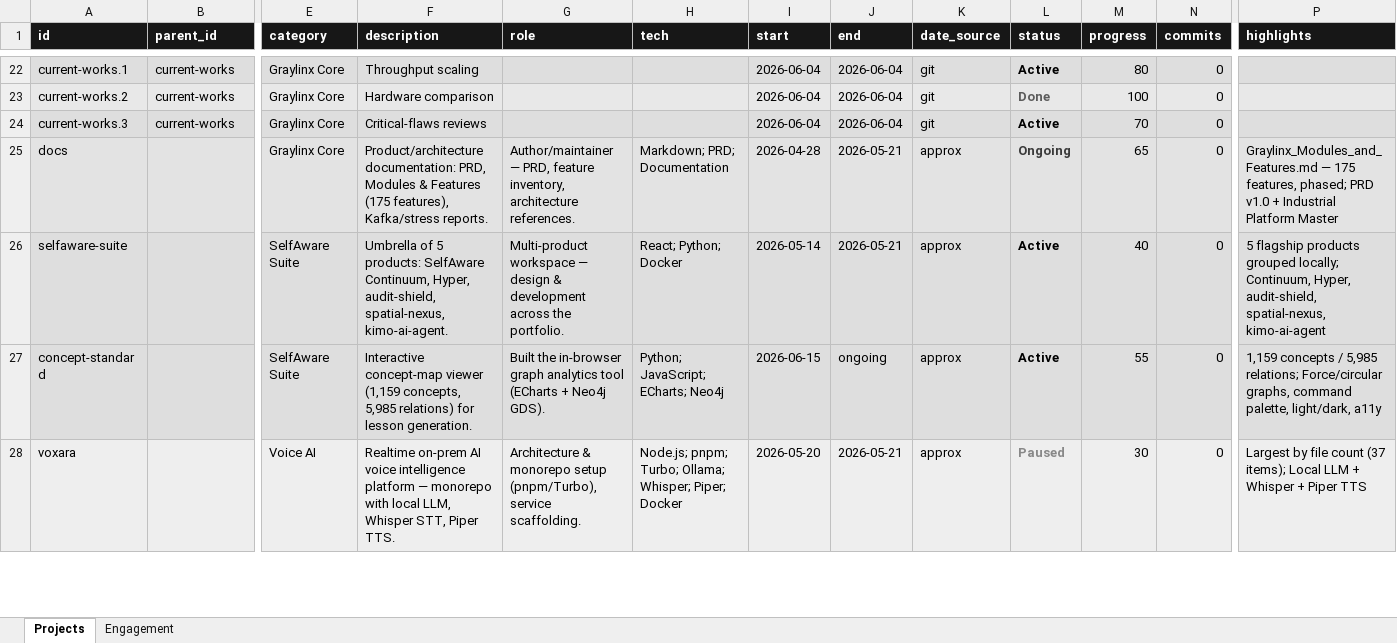
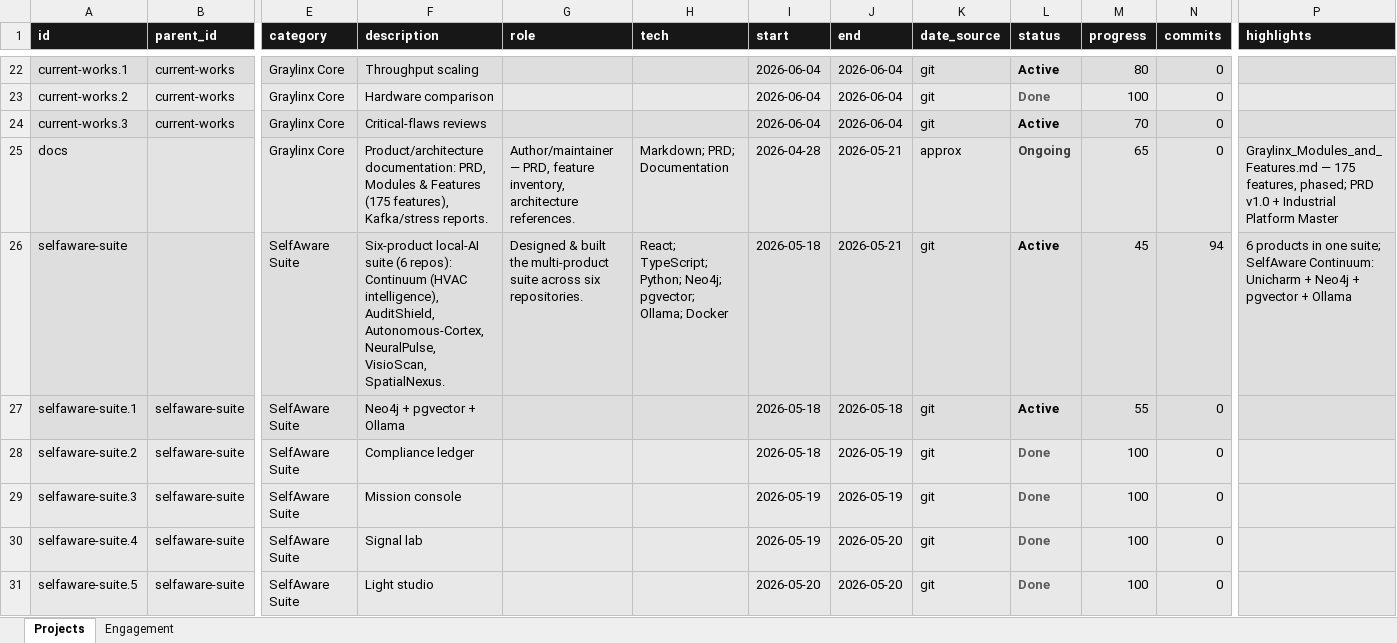
Before and after one commit to Kimosabey/graylinx-X-harshan, an Excel workbook: works.xlsx, sheet Projects, drawn as a sheet; only a part is shown, gaps mark what is left out; the shorter side is filled out with more unchanged rows; values as stored, in another font and other column widths than the file's, no borders; rows hold the shown columns only; the diff covers the shown part only; the diff names each change by its address in the sheet, - before the commit and + after, or states it on an @@ line.

```diff
--- a/works.xlsx (sheet Projects)
+++ b/works.xlsx (sheet Projects)
-F26 (description): Umbrella of 5 products: SelfAware Continuum, Hyper, audit-shield, spatial-nexus, kimo-ai-agent.
+F26 (description): Six-product local-AI suite (6 repos): Continuum (HVAC intelligence), AuditShield, Autonomous-Cortex, NeuralPulse, VisioScan, SpatialNexus.
-G26 (role): Multi-product workspace — design & development across the portfolio.
+G26 (role): Designed & built the multi-product suite across six repositories.
-H26 (tech): React; Python; Docker
+H26 (tech): React; TypeScript; Python; Neo4j; pgvector; Ollama; Docker
-I26 (start): 2026-05-14
+I26 (start): 2026-05-18
-K26 (date_source): approx
+K26 (date_source): git
-M26 (progress): 40
+M26 (progress): 45
-N26 (commits): 0
+N26 (commits): 94
-P26 (highlights): 5 flagship products grouped locally; Continuum, Hyper, audit-shield, spatial-nexus, kimo-ai-agent
+P26 (highlights): 6 products in one suite; SelfAware Continuum: Unicharm + Neo4j + pgvector + Ollama
+row 27: selfaware-suite.1 | selfaware-suite | SelfAware Suite | Neo4j + pgvector + Ollama |  |  | 2026-05-18 | 2026-05-18 | git | Active | 55 | 0
+row 28: selfaware-suite.2 | selfaware-suite | SelfAware Suite | Compliance ledger |  |  | 2026-05-18 | 2026-05-19 | git | Done | 100 | 0
+row 29: selfaware-suite.3 | selfaware-suite | SelfAware Suite | Mission console |  |  | 2026-05-19 | 2026-05-19 | git | Done | 100 | 0
+row 30: selfaware-suite.4 | selfaware-suite | SelfAware Suite | Signal lab |  |  | 2026-05-19 | 2026-05-20 | git | Done | 100 | 0
+row 31: selfaware-suite.5 | selfaware-suite | SelfAware Suite | Light studio |  |  | 2026-05-20 | 2026-05-20 | git | Done | 100 | 0
```
Also changed, not shown: 1 added row, 23 edited cells and cell formats elsewhere in this sheet, sheet Engagement, 3 other files.
